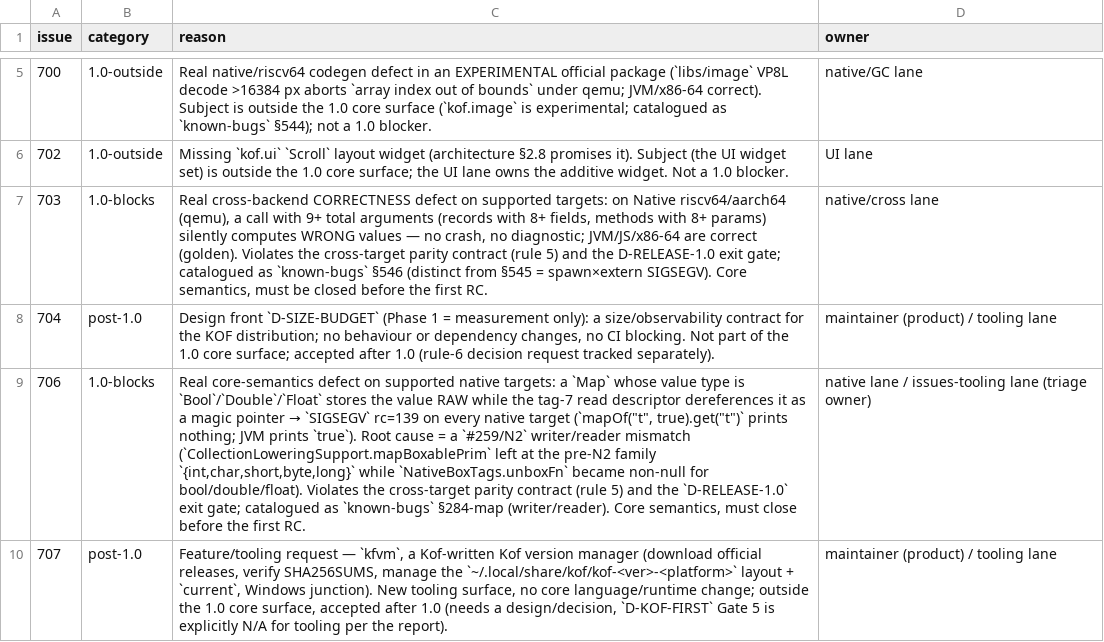
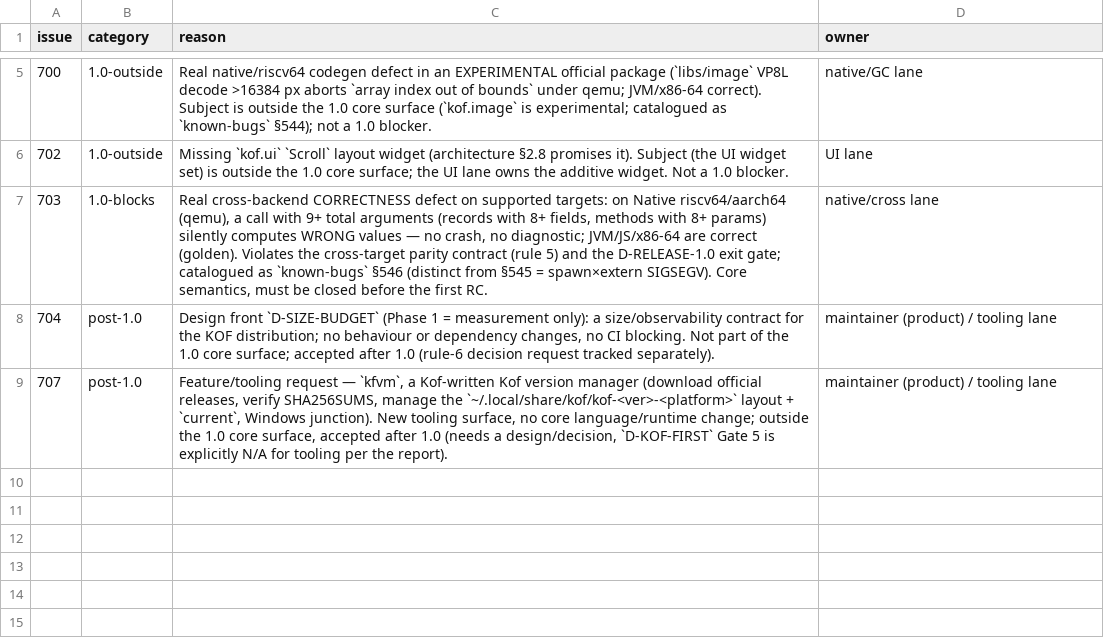
Before and after one commit to AlexandreMendess/Kof4j, a TSV file: scripts/release-blockers.tsv, drawn as a sheet; only a part is shown, gaps mark what is left out; the diff names each change by its address in the sheet, - before the commit and + after, or states it on an @@ line.

Commit message:
tooling: drop #706 from the release-blockers ledger
#706 (native Map Bool/Double/Float SIGSEGV) is FIXED and CLOSED with proof in
bb39525e9; the ledger covers exactly the OPEN issues, so the row must go.
Verified: check_release_blockers.sh no longer reports #706.

```diff
--- a/scripts/release-blockers.tsv
+++ b/scripts/release-blockers.tsv
-row 9: 706 | 1.0-blocks | Real core-semantics defect on supported native targets: a `Map` whose value type is `Bool`/`Double`/`Float` stores the value RAW while the tag-7 read descriptor dereferences it as a magic pointer → `SIGSEGV` rc=139 on every native target (`mapOf("t", true).get("t")` prints nothing; JVM prints `true`). Root cause = a `#259/N2` writer/reader mismatch (`CollectionLoweringSupport.mapBoxablePrim` left at the pre-N2 family `{int,char,short,byte,long}` while `NativeBoxTags.unboxFn` became non-null for bool/double/float). Violates the cross-target parity contract (rule 5) and the `D-RELEASE-1.0` exit gate; catalogued as `known-bugs` §284-map (writer/reader). Core semantics, must close before the first RC. | native lane / issues-tooling lane (triage owner)
```
